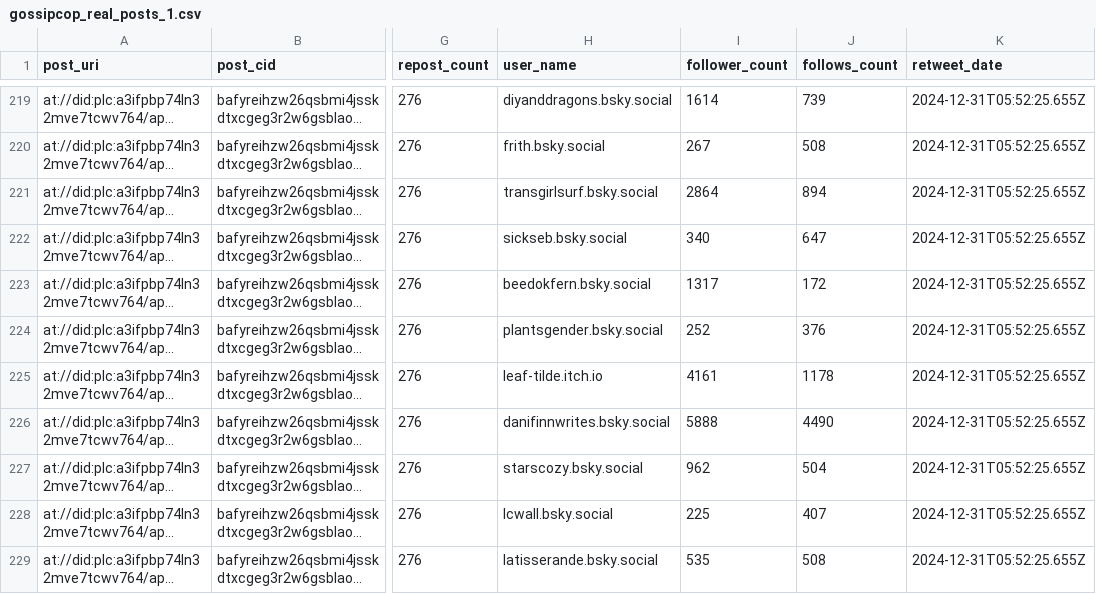
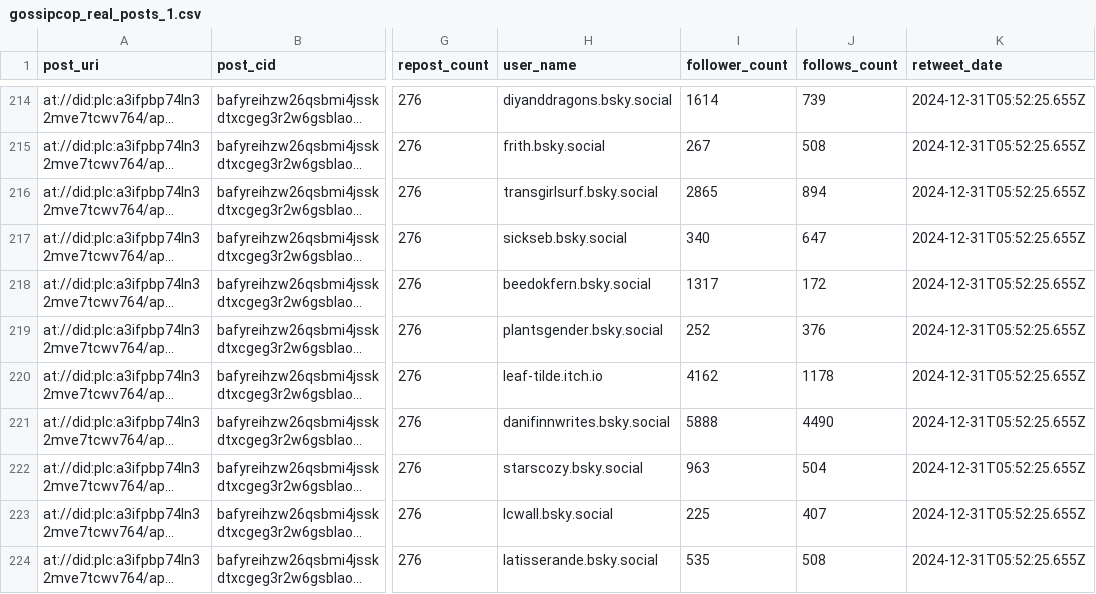
Before and after one commit to celdot/fake_news_bsky_detector, a CSV file: data/gossipcop_real_posts_1.csv, drawn as a sheet; only a part is shown, gaps mark what is left out; long unchanged cells end in …; addresses are those after the commit; the diff covers the shown part only; the diff names each change by its address in the sheet, - before the commit and + after, or states it on an @@ line.

```diff
--- a/data/gossipcop_real_posts_1.csv
+++ b/data/gossipcop_real_posts_1.csv
-I216 (follower_count): 2864
+I216 (follower_count): 2865
-I220 (follower_count): 4161
+I220 (follower_count): 4162
-I222 (follower_count): 962
+I222 (follower_count): 963
```
Also changed, not shown: 1 added row, 6 removed rows and 29 edited cells elsewhere in this file, 3 other files.
